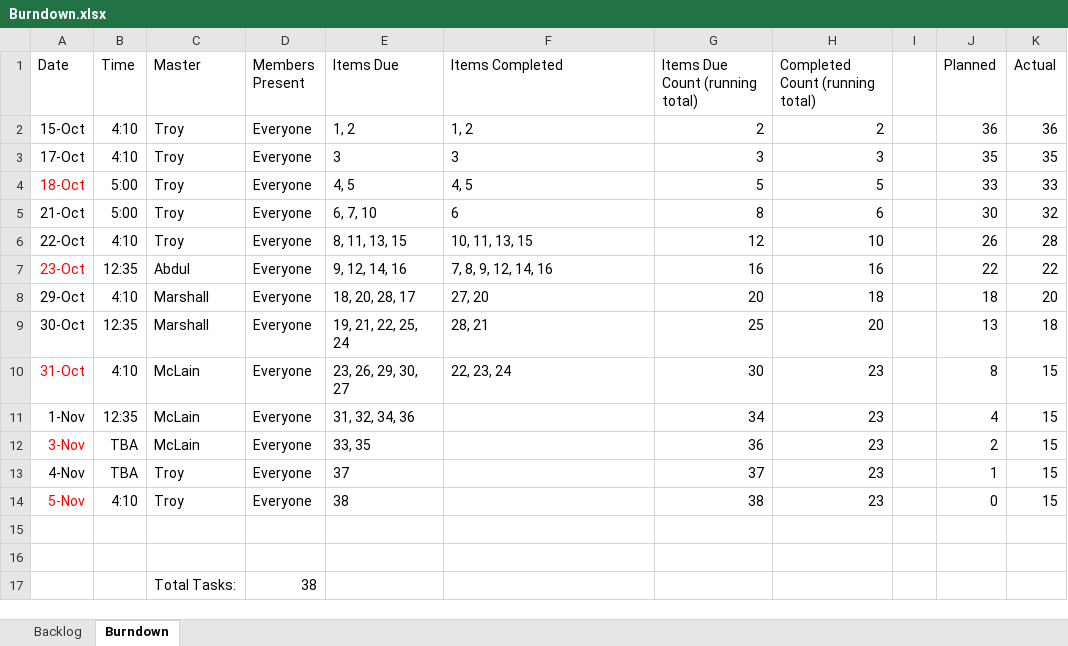
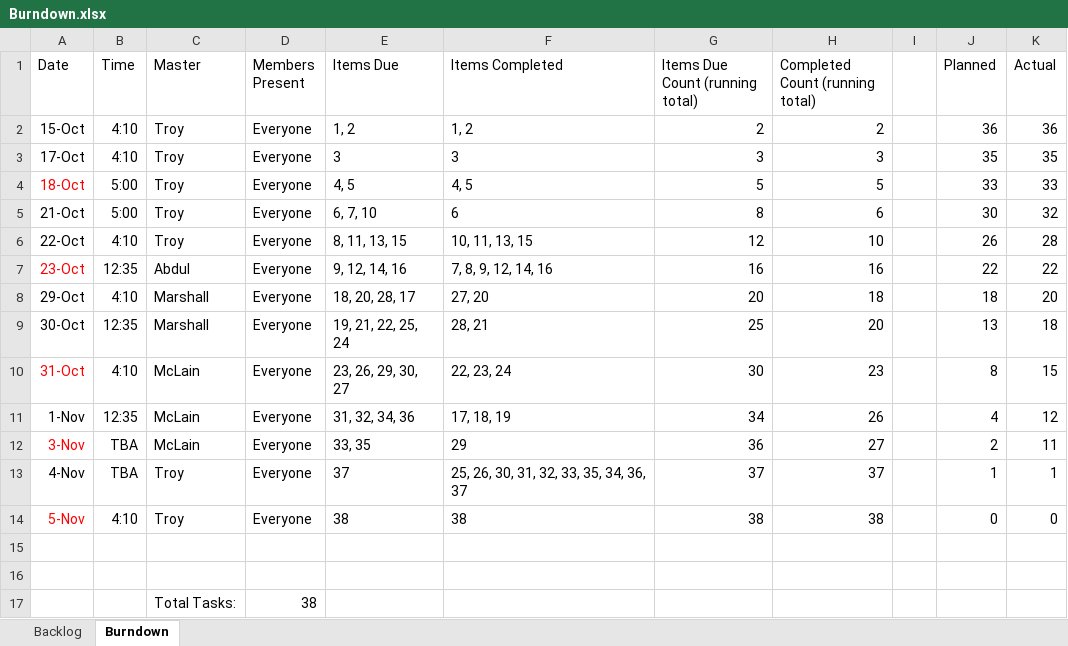
Before and after one commit to marshall-hobbs96/CSCE315-Pancake-P1, an Excel workbook: Agile/Burndown.xlsx, sheet Burndown, drawn as a sheet; values as stored, in another font and other column widths than the file's, no borders; charts and pictures not drawn; the diff names each change by its address in the sheet, - before the commit and + after, or states it on an @@ line.

Commit message:
Add files via upload

```diff
--- a/Agile/Burndown.xlsx (sheet Burndown)
+++ b/Agile/Burndown.xlsx (sheet Burndown)
-F11 (Items Completed): (empty)
+F11 (Items Completed): 17, 18, 19
-H11 (Completed Count (running total)): 23
+H11 (Completed Count (running total)): 26
-K11 (Actual): 15
+K11 (Actual): 12
-F12 (Items Completed): (empty)
+F12 (Items Completed): 29
-H12 (Completed Count (running total)): 23
+H12 (Completed Count (running total)): 27
-K12 (Actual): 15
+K12 (Actual): 11
-F13 (Items Completed): (empty)
+F13 (Items Completed): 25, 26, 30, 31, 32, 33, 35, 34, 36, 37
-H13 (Completed Count (running total)): 23
+H13 (Completed Count (running total)): 37
-K13 (Actual): 15
+K13 (Actual): 1
-F14 (Items Completed): (empty)
+F14 (Items Completed): 38
-H14 (Completed Count (running total)): 23
+H14 (Completed Count (running total)): 38
-K14 (Actual): 15
+K14 (Actual): 0
```
Also changed, not shown: charts or pictures.
